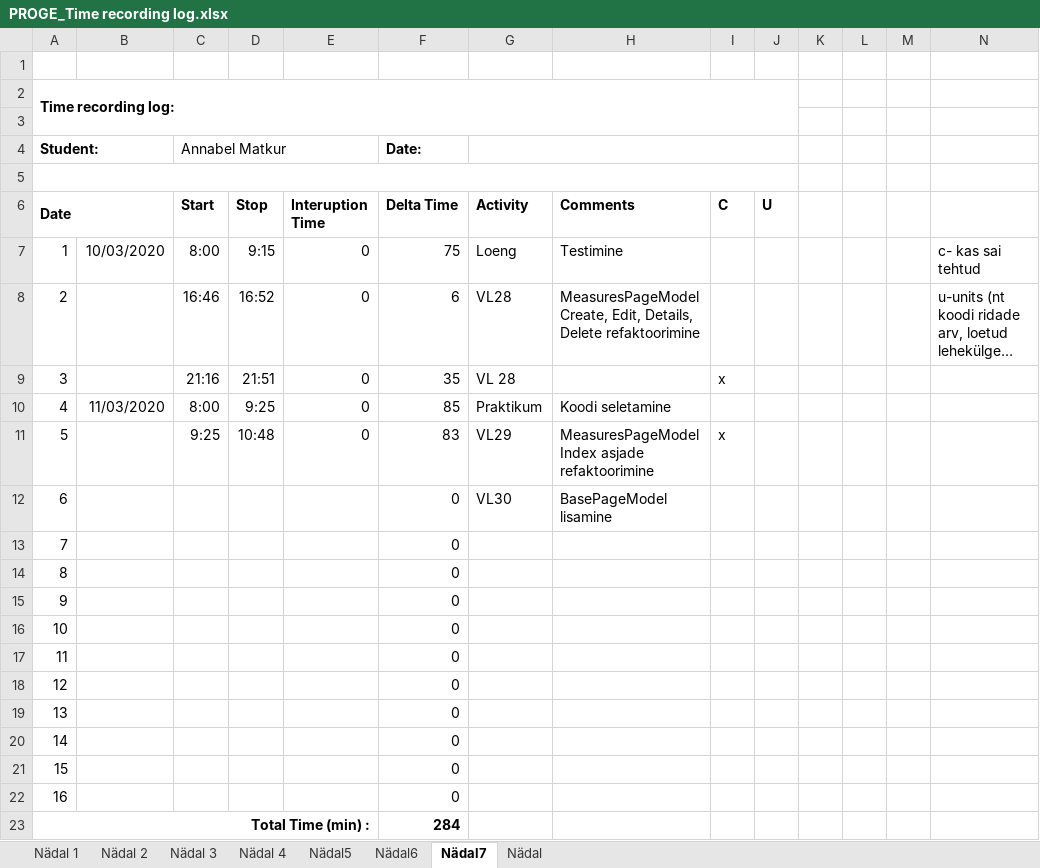
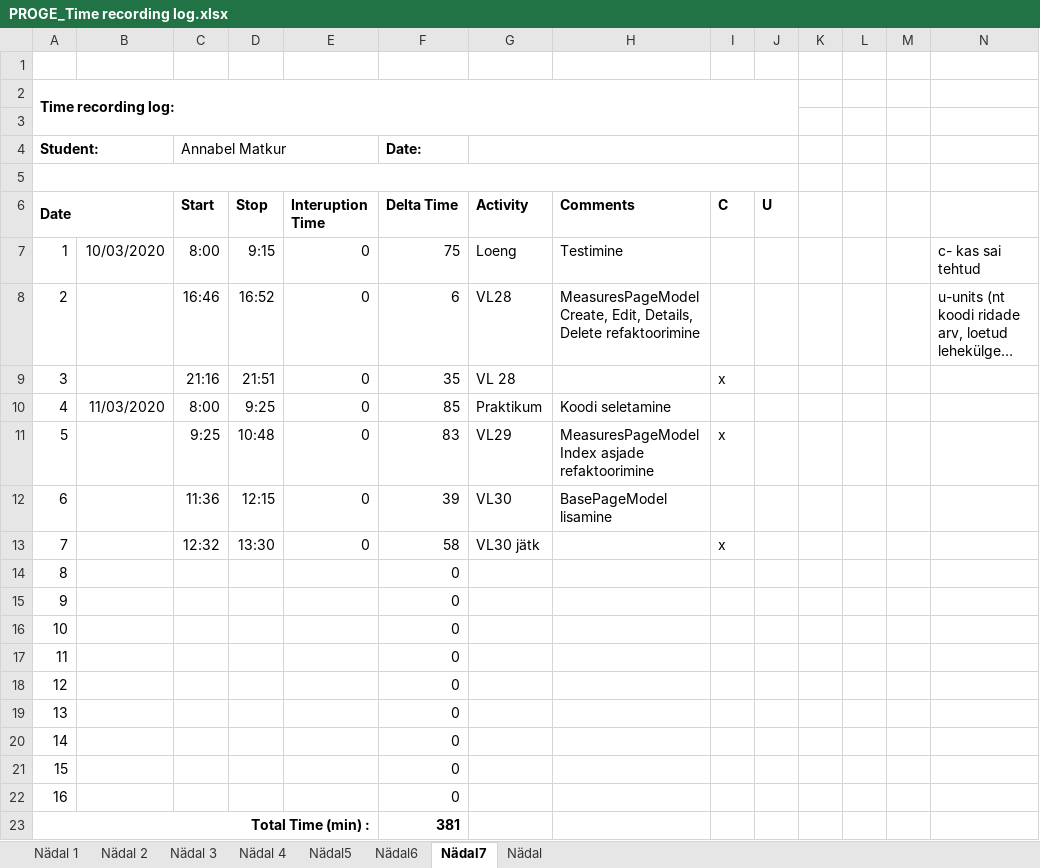
Before and after one commit to AnnabelMa/Kodutood, an Excel workbook: PROGE_Time recording log.xlsx, sheet Nädal7, drawn as a sheet; long unchanged cells end in …; values as stored, in another font and other column widths than the file's, no borders; the diff names each change by its address in the sheet, - before the commit and + after, or states it on an @@ line.

```diff
--- a/PROGE_Time recording log.xlsx (sheet Nädal7)
+++ b/PROGE_Time recording log.xlsx (sheet Nädal7)
-C12 (Start): (empty)
+C12 (Start): 11:36
-D12 (Stop): (empty)
+D12 (Stop): 12:15
-E12:E13 (Interuption Time): (empty)
+E12:E13 (Interuption Time): 0
-F12 (Delta Time): 0
+F12 (Delta Time): 39
-C13 (Start): (empty)
+C13 (Start): 12:32
-D13 (Stop): (empty)
+D13 (Stop): 13:30
-F13 (Delta Time): 0
+F13 (Delta Time): 58
-G13 (Activity): (empty)
+G13 (Activity): VL30 jätk
-I13 (C): (empty)
+I13 (C): x
-F23 (Delta Time): 284
+F23 (Delta Time): 381
```
Also changed, not shown: 26 other files.
